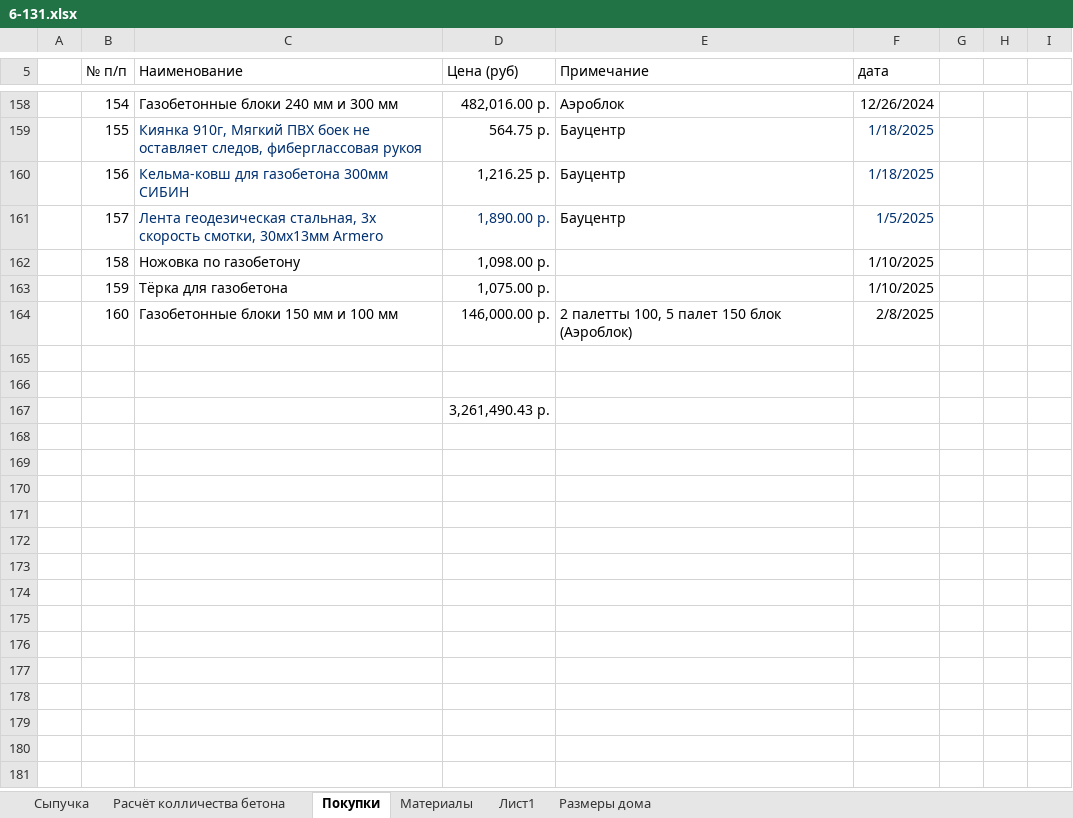
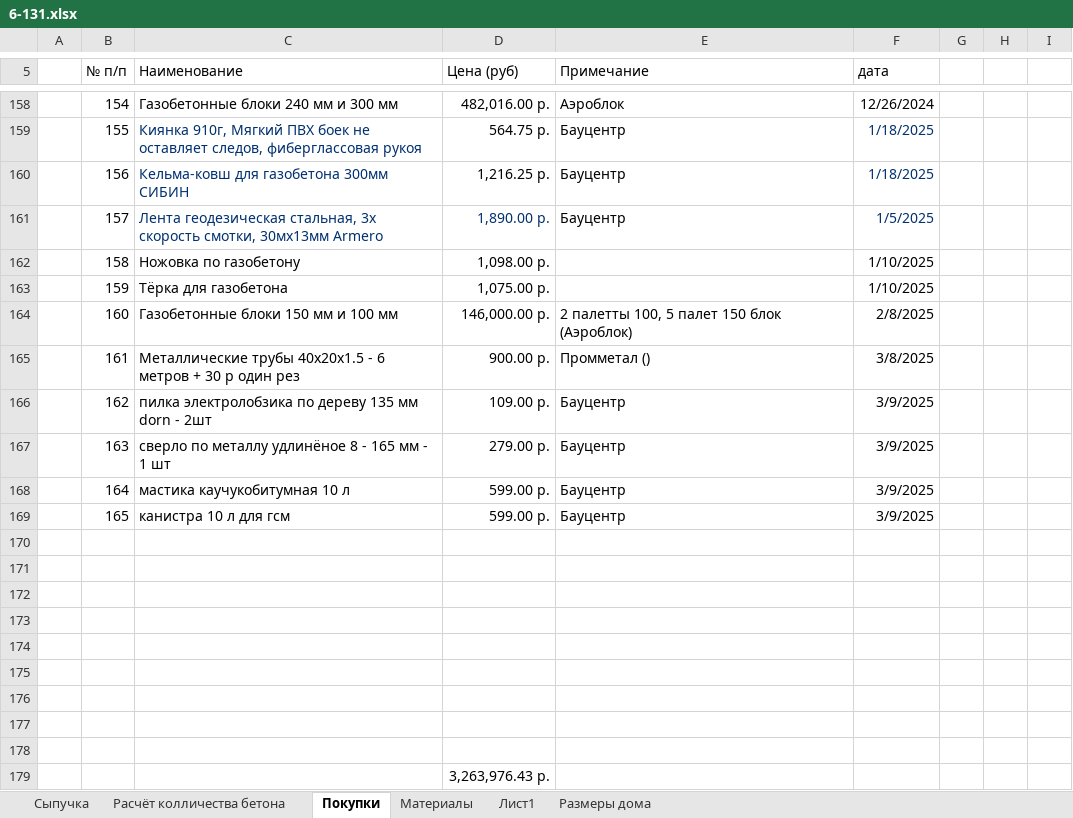
Before and after one commit to zip1982b/my_home, an Excel workbook: 6-131.xlsx, sheet Покупки, drawn as a sheet; only a part is shown, gaps mark what is left out; values as stored, in another font and other column widths than the file's, no borders; table styles not drawn; addresses are those after the commit; the diff names each change by its address in the sheet, - before the commit and + after, or states it on an @@ line.

Commit message:
добавил покупки в таблицу, сформировал 2d план туалета

```diff
--- a/6-131.xlsx (sheet Покупки)
+++ b/6-131.xlsx (sheet Покупки)
+row 165:  | 161 | Металлические трубы 40х20х1.5 - 6 метров + 30 р один рез | 900.00 р. | Промметал () | 3/8/2025
+row 166:  | 162 | пилка электролобзика по дереву 135 мм dorn - 2шт | 109.00 р. | Бауцентр | 3/9/2025
+row 167:  | 163 | сверло по металлу удлинёное 8 - 165 мм - 1 шт | 279.00 р. | Бауцентр | 3/9/2025
+row 168:  | 164 | мастика каучукобитумная 10 л | 599.00 р. | Бауцентр | 3/9/2025
+row 169:  | 165 | канистра 10 л для гсм | 599.00 р. | Бауцентр | 3/9/2025
+row 172: (empty)
+row 173: (empty)
+row 174: (empty)
+row 175: (empty)
+row 176: (empty)
+row 177: (empty)
+row 178: (empty)
-D179 (Цена (руб)): 3,261,490.43 р.
+D179 (Цена (руб)): 3,263,976.43 р.
```
Also changed, not shown: 6 other files.
